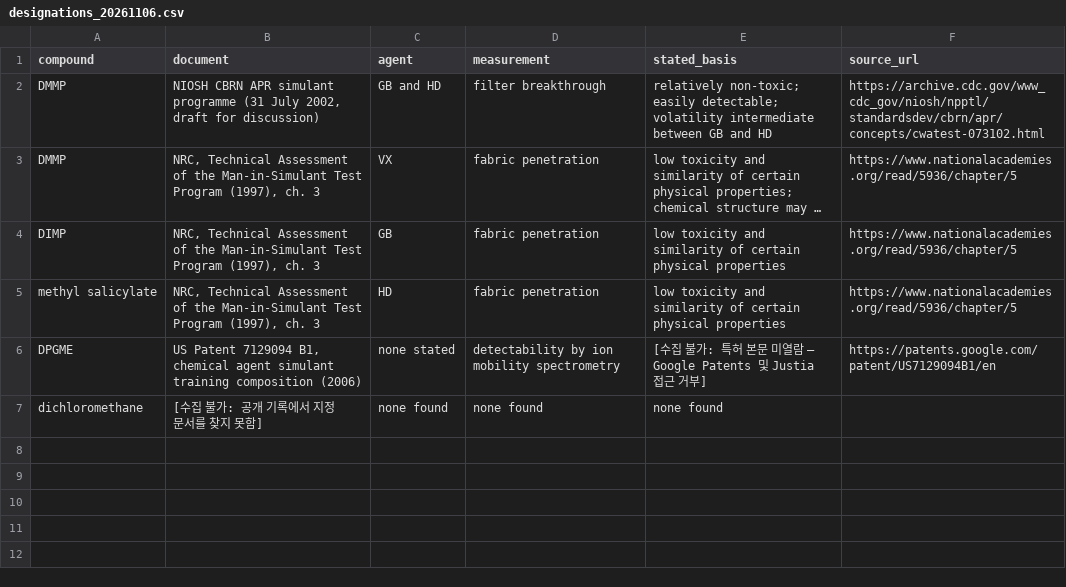
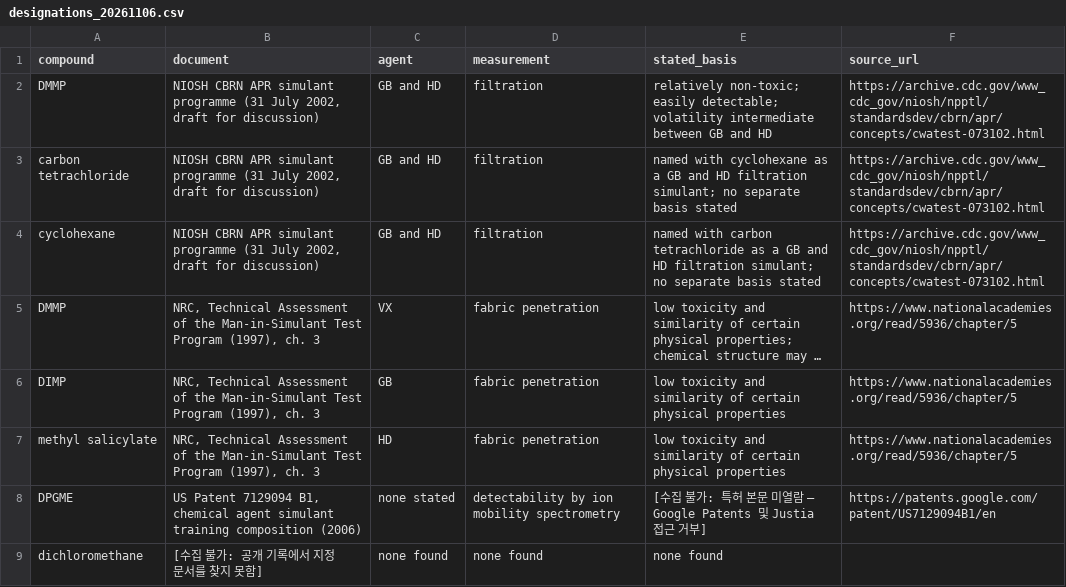
Before and after one commit to bisu9082/simulant-designation-evidence, a CSV file: sources/designations_20261106.csv, drawn as a sheet; long unchanged cells end in …; the diff names each change by its address in the sheet, - before the commit and + after, or states it on an @@ line.

```diff
--- a/sources/designations_20261106.csv
+++ b/sources/designations_20261106.csv
-D2 (measurement): filter breakthrough
+D2 (measurement): filtration
+row 3: carbon tetrachloride | NIOSH CBRN APR simulant programme (31 July 2002, draft for discussion) | GB and HD | filtration | named with cyclohexane as a GB and HD filtration simulant; no separate basis stated | https://archive.cdc.gov/www_cdc_gov/niosh/npptl/standardsdev/cbrn/apr/concepts/cwatest-073102.html
+row 4: cyclohexane | NIOSH CBRN APR simulant programme (31 July 2002, draft for discussion) | GB and HD | filtration | named with carbon tetrachloride as a GB and HD filtration simulant; no separate basis stated | https://archive.cdc.gov/www_cdc_gov/niosh/npptl/standardsdev/cbrn/apr/concepts/cwatest-073102.html
```
Also changed, not shown: 9 other files.
